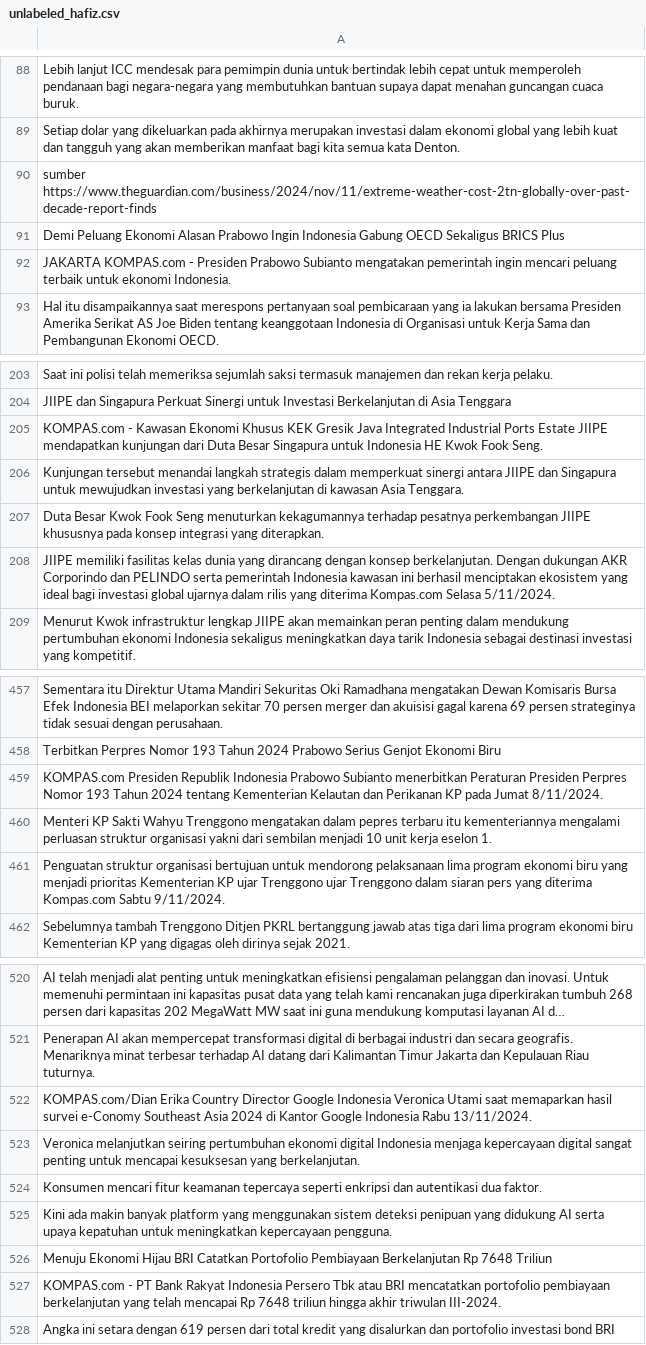
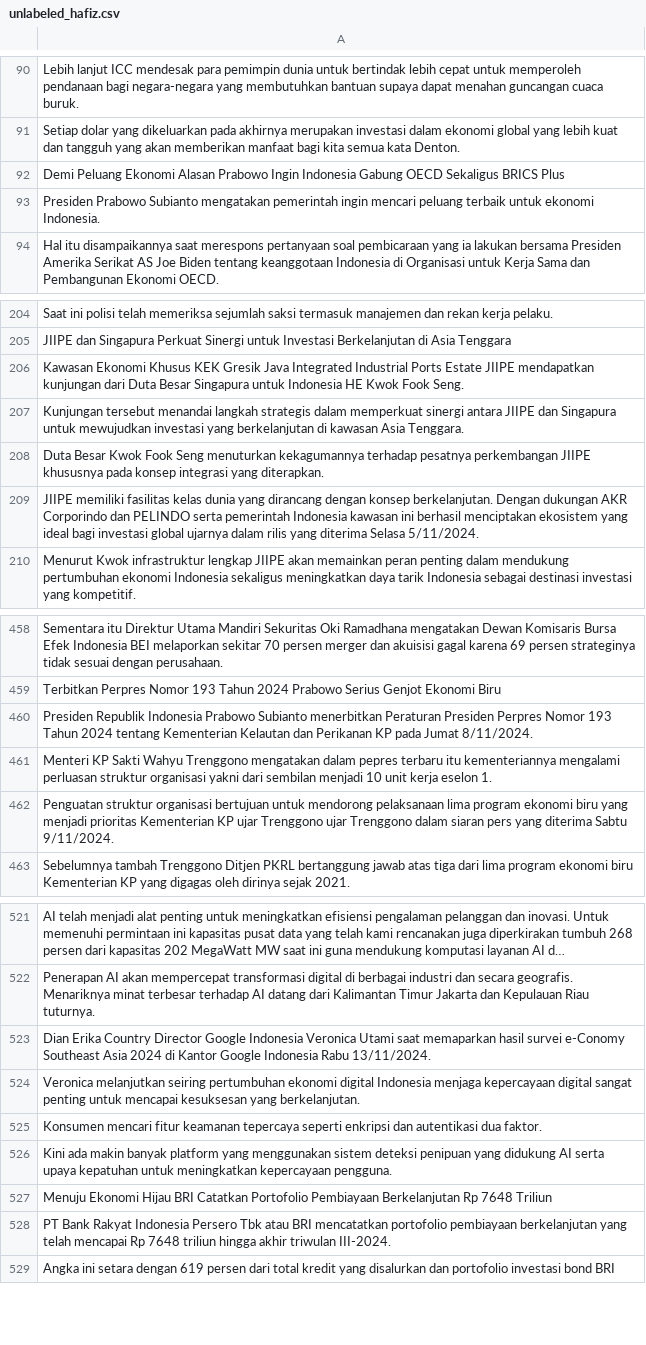
Before and after one commit to dhiiil/FinanceNewsNER, a CSV file: data/clean/splitted/unlabeled_hafiz.csv, drawn as a sheet; only a part is shown, gaps mark what is left out; long unchanged cells end in …; removed rows and columns are numbered as before the commit, all else as after; the diff covers the shown part only; the diff names each change by its address in the sheet, - before the commit and + after, or states it on an @@ line.

```diff
--- a/data/clean/splitted/unlabeled_hafiz.csv
+++ b/data/clean/splitted/unlabeled_hafiz.csv
-row 90: sumber https://www.theguardian.com/business/2024/nov/11/extreme-weather-cost-2tn-globally-over-past-decade-report-finds
-A93: JAKARTA KOMPAS.com - Presiden Prabowo…
+A93: Presiden Prabowo…
-A206: KOMPAS.com - Kawasan Ekonomi…
+A206: Kawasan Ekonomi…
-A209: …yang diterima Kompas.com Selasa 5/11/2024.
+A209: …yang diterima Selasa 5/11/2024.
-A460: KOMPAS.com Presiden Republik…
+A460: Presiden Republik…
-A462: …yang diterima Kompas.com Sabtu 9/11/2024.
+A462: …yang diterima Sabtu 9/11/2024.
-A523: KOMPAS.com/Dian Erika Country…
+A523: Dian Erika Country…
-A528: KOMPAS.com - PT Bank…
+A528: PT Bank…
```
Also changed, not shown: 2 added rows, 2 removed rows and 39 edited cells elsewhere in this file, data/clean/cleaned_news_unlabeled.csv, data/clean/splitted/unlabeled_kenzie.csv, 3 other files.
